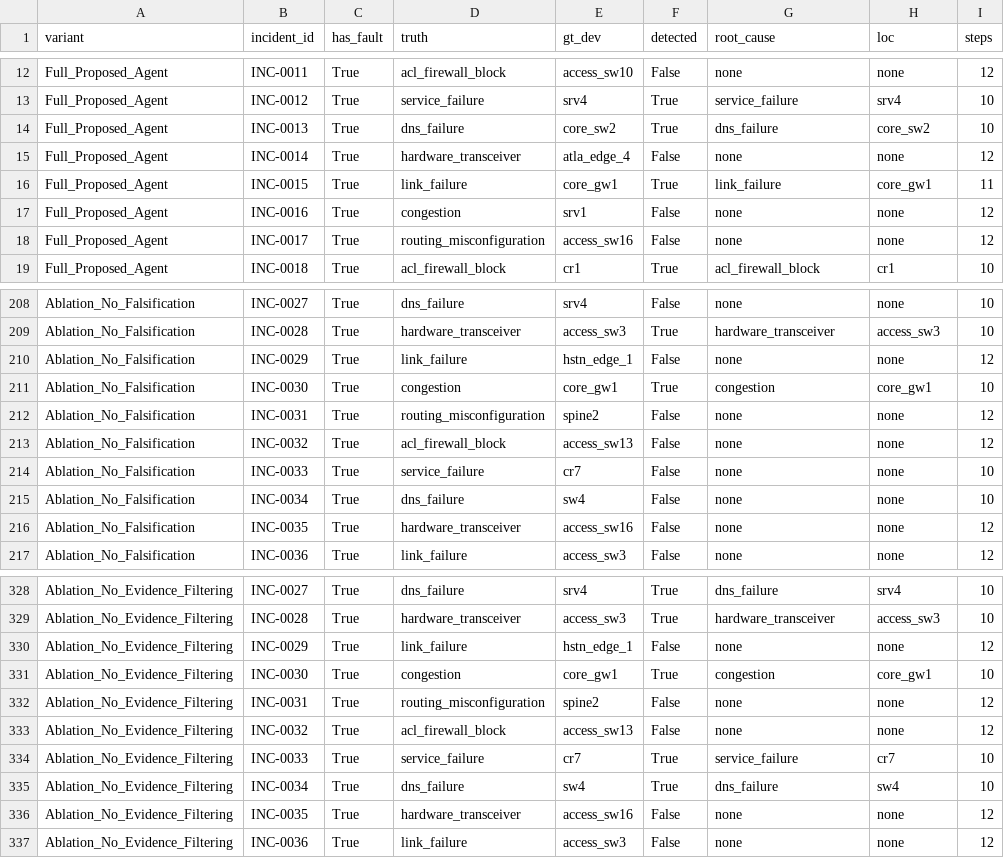
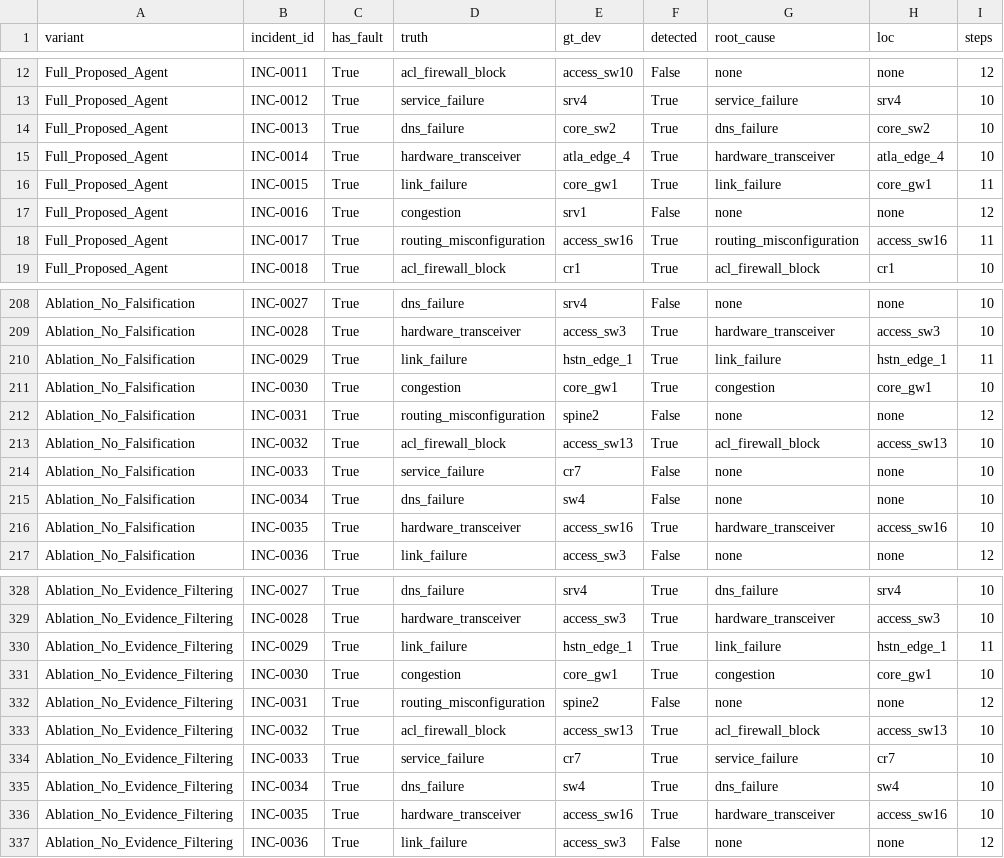
Before and after one commit to AbdulAzeemHashmi/Autonomous-Network-Troubleshooting-Agent, a CSV file: Phase4_Paper_LaTeX_Source/phase4_paper_source/data/ablation_raw.csv, drawn as a sheet; only a part is shown, gaps mark what is left out; the diff covers the shown part only.

```diff
--- a/Phase4_Paper_LaTeX_Source/phase4_paper_source/data/ablation_raw.csv
+++ b/Phase4_Paper_LaTeX_Source/phase4_paper_source/data/ablation_raw.csv
@@ -14,6 +14,6 @@ Full_Proposed_Agent,INC-0012,True,service_failure,srv4,True,service_failure,srv4
 Full_Proposed_Agent,INC-0013,True,dns_failure,core_sw2,True,dns_failure,core_sw2,10
-Full_Proposed_Agent,INC-0014,True,hardware_transceiver,atla_edge_4,False,none,none,12
+Full_Proposed_Agent,INC-0014,True,hardware_transceiver,atla_edge_4,True,hardware_transceiver,atla_edge_4,10
 Full_Proposed_Agent,INC-0015,True,link_failure,core_gw1,True,link_failure,core_gw1,11
 Full_Proposed_Agent,INC-0016,True,congestion,srv1,False,none,none,12
-Full_Proposed_Agent,INC-0017,True,routing_misconfiguration,access_sw16,False,none,none,12
+Full_Proposed_Agent,INC-0017,True,routing_misconfiguration,access_sw16,True,routing_misconfiguration,access_sw16,11
 Full_Proposed_Agent,INC-0018,True,acl_firewall_block,cr1,True,acl_firewall_block,cr1,10
@@ -209,9 +209,9 @@ Ablation_No_Falsification,INC-0027,True,dns_failure,srv4,False,none,none,10
 Ablation_No_Falsification,INC-0028,True,hardware_transceiver,access_sw3,True,hardware_transceiver,access_sw3,10
-Ablation_No_Falsification,INC-0029,True,link_failure,hstn_edge_1,False,none,none,12
+Ablation_No_Falsification,INC-0029,True,link_failure,hstn_edge_1,True,link_failure,hstn_edge_1,11
 Ablation_No_Falsification,INC-0030,True,congestion,core_gw1,True,congestion,core_gw1,10
 Ablation_No_Falsification,INC-0031,True,routing_misconfiguration,spine2,False,none,none,12
-Ablation_No_Falsification,INC-0032,True,acl_firewall_block,access_sw13,False,none,none,12
+Ablation_No_Falsification,INC-0032,True,acl_firewall_block,access_sw13,True,acl_firewall_block,access_sw13,10
 Ablation_No_Falsification,INC-0033,True,service_failure,cr7,False,none,none,10
 Ablation_No_Falsification,INC-0034,True,dns_failure,sw4,False,none,none,10
-Ablation_No_Falsification,INC-0035,True,hardware_transceiver,access_sw16,False,none,none,12
+Ablation_No_Falsification,INC-0035,True,hardware_transceiver,access_sw16,True,hardware_transceiver,access_sw16,10
 Ablation_No_Falsification,INC-0036,True,link_failure,access_sw3,False,none,none,12
@@ -329,9 +329,9 @@ Ablation_No_Evidence_Filtering,INC-0027,True,dns_failure,srv4,True,dns_failure,s
 Ablation_No_Evidence_Filtering,INC-0028,True,hardware_transceiver,access_sw3,True,hardware_transceiver,access_sw3,10
-Ablation_No_Evidence_Filtering,INC-0029,True,link_failure,hstn_edge_1,False,none,none,12
+Ablation_No_Evidence_Filtering,INC-0029,True,link_failure,hstn_edge_1,True,link_failure,hstn_edge_1,11
 Ablation_No_Evidence_Filtering,INC-0030,True,congestion,core_gw1,True,congestion,core_gw1,10
 Ablation_No_Evidence_Filtering,INC-0031,True,routing_misconfiguration,spine2,False,none,none,12
-Ablation_No_Evidence_Filtering,INC-0032,True,acl_firewall_block,access_sw13,False,none,none,12
+Ablation_No_Evidence_Filtering,INC-0032,True,acl_firewall_block,access_sw13,True,acl_firewall_block,access_sw13,10
 Ablation_No_Evidence_Filtering,INC-0033,True,service_failure,cr7,True,service_failure,cr7,10
 Ablation_No_Evidence_Filtering,INC-0034,True,dns_failure,sw4,True,dns_failure,sw4,10
-Ablation_No_Evidence_Filtering,INC-0035,True,hardware_transceiver,access_sw16,False,none,none,12
+Ablation_No_Evidence_Filtering,INC-0035,True,hardware_transceiver,access_sw16,True,hardware_transceiver,access_sw16,10
 Ablation_No_Evidence_Filtering,INC-0036,True,link_failure,access_sw3,False,none,none,12
```
Also changed, not shown: 114 edited cells elsewhere in this file, 1 other file.
